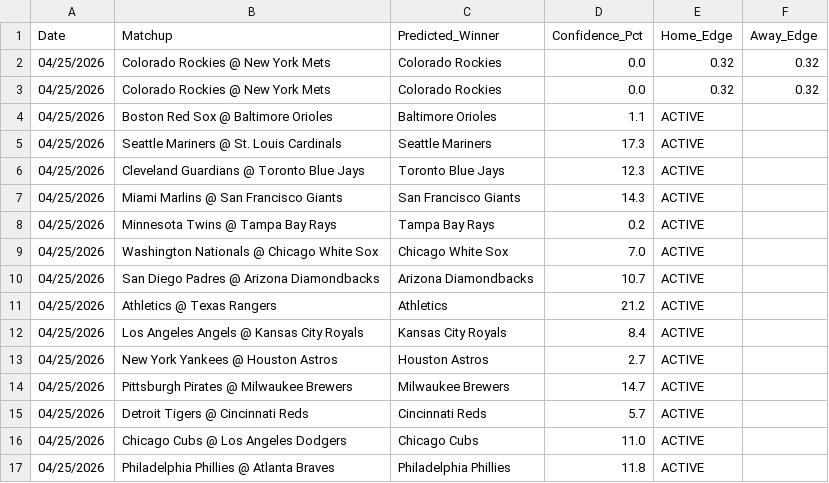
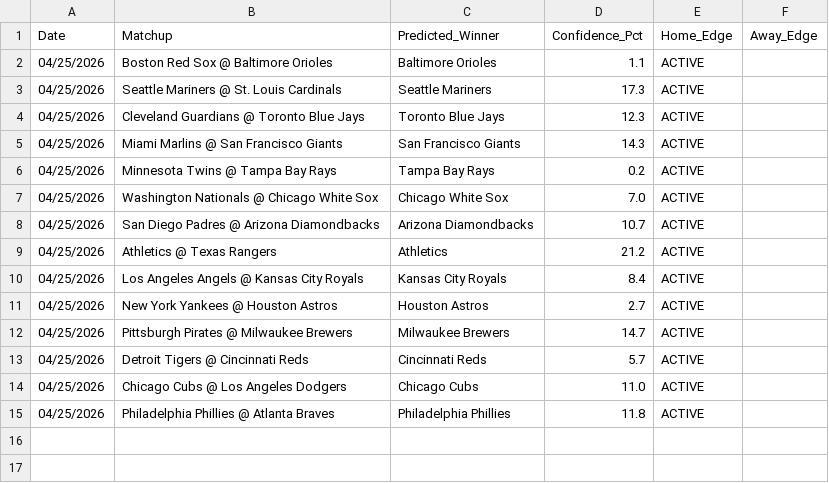
Before and after one commit to HHRUS90/mlb-edge-analyzer, a CSV file: prediction_history.csv, drawn as a sheet; the diff names each change by its address in the sheet, - before the commit and + after, or states it on an @@ line.

Commit message:
Update prediction_history.csv

```diff
--- a/prediction_history.csv
+++ b/prediction_history.csv
-row 2: 04/25/2026 | Colorado Rockies @ New York Mets | Colorado Rockies | 0.0 | 0.32 | 0.32
-row 3: 04/25/2026 | Colorado Rockies @ New York Mets | Colorado Rockies | 0.0 | 0.32 | 0.32
```
